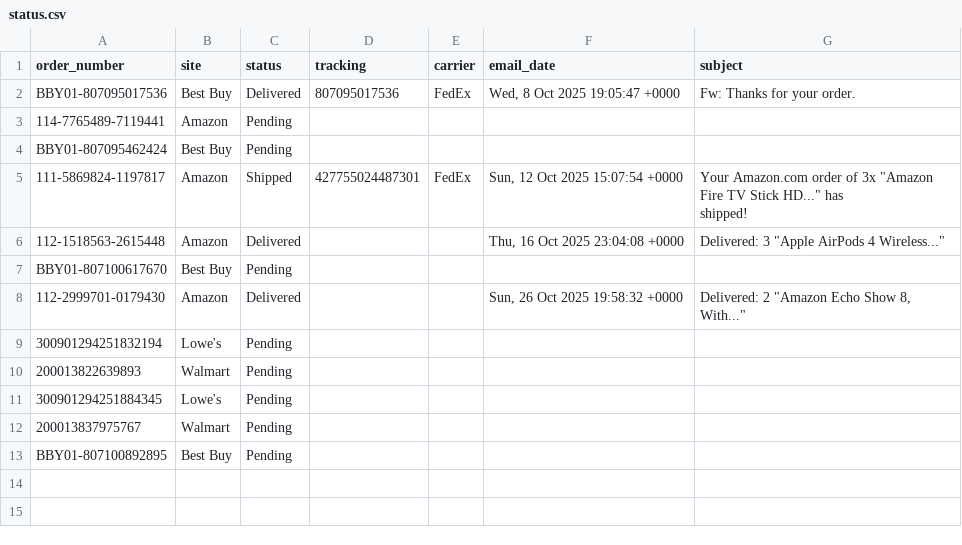
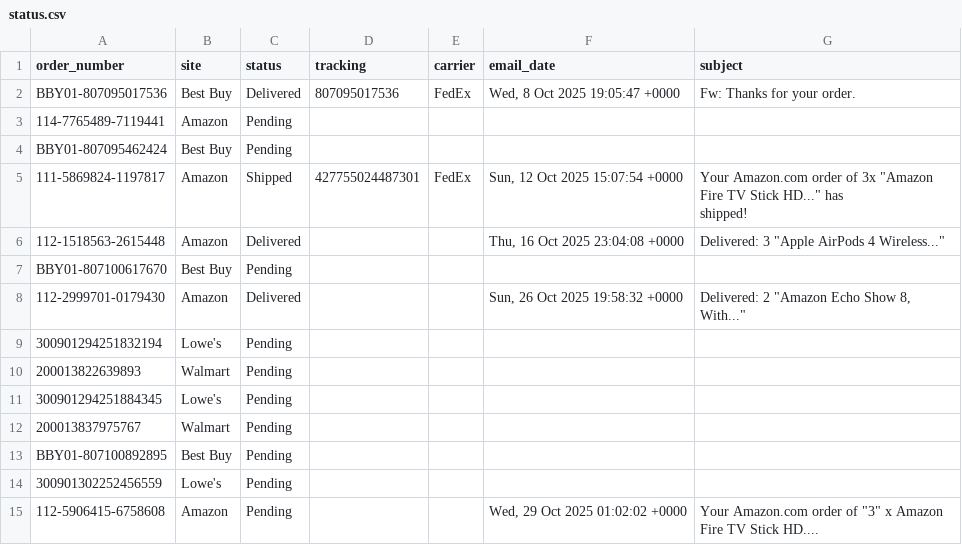
Before and after one commit to ScubaSteveo42/gmail-order-tracker, a CSV file: data/status.csv, drawn as a sheet.

```diff
--- a/data/status.csv
+++ b/data/status.csv
@@ -14 +14,3 @@ BBY01-807100617670,Best Buy,Pending,,,,
 BBY01-807100892895,Best Buy,Pending,,,,
+300901302252456559,Lowe's,Pending,,,,
+112-5906415-6758608,Amazon,Pending,,,"Wed, 29 Oct 2025 01:02:02 +0000","Your Amazon.com order of ""3"" x Amazon Fire TV Stick HD...."
```
